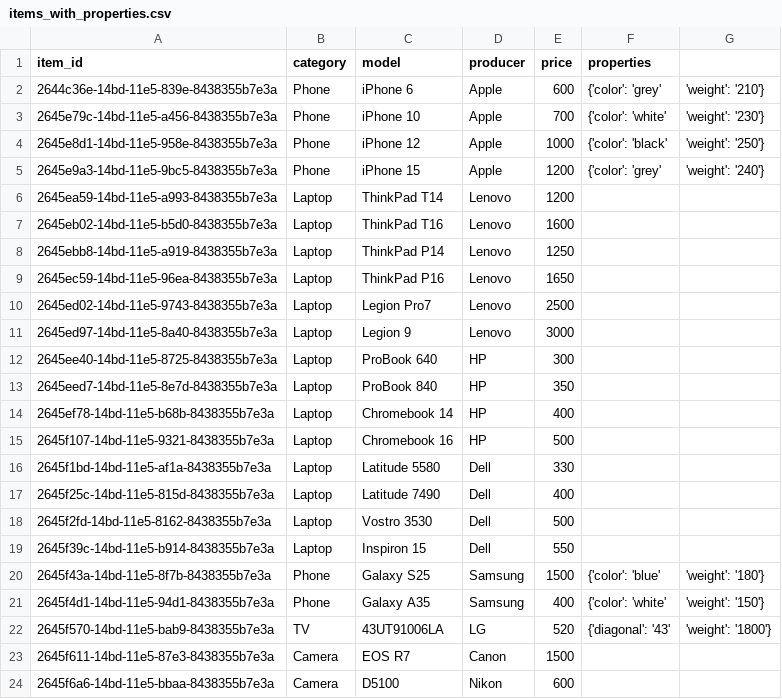
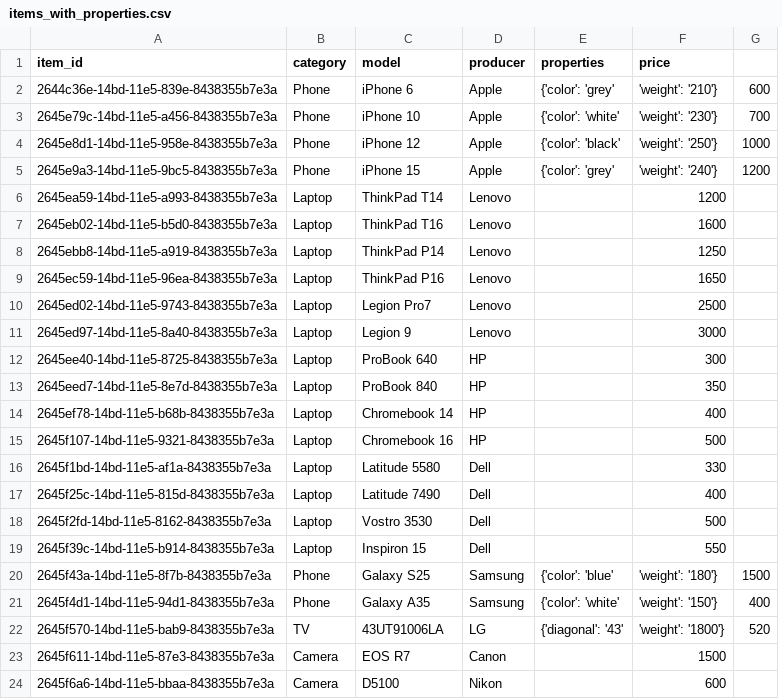
Before and after one commit to OleksandrOHavrylenko/DistributedDBLab5, a CSV file: data/items_with_properties.csv, drawn as a sheet; removed rows and columns are numbered as before the commit, all else as after; the diff names each change by its address in the sheet, - before the commit and + after, or states it on an @@ line.

Commit message:
Fixed items_with_properties.csv file

```diff
--- a/data/items_with_properties.csv
+++ b/data/items_with_properties.csv
-column E (price), rows 2-24: 600 | 700 | 1000 | 1200 | 1200 | 1600 | 1250 | 1650 | 2500 | 3000 | 300 | 350 | 400 | 500 | 330 | 400 | 500 | 550 | 1500 | 400 | 520 | 1500 | 600
+column G, rows 2-22: 600 | 700 | 1000 | 1200 |  |  |  |  |  |  |  |  |  |  |  |  |  |  | 1500 | 400 | 520
-F1: (empty)
+F1: price
-F6 (price): (empty)
+F6 (price): 1200
-F7 (price): (empty)
+F7 (price): 1600
-F8 (price): (empty)
+F8 (price): 1250
-F9 (price): (empty)
+F9 (price): 1650
-F10 (price): (empty)
+F10 (price): 2500
-F11 (price): (empty)
+F11 (price): 3000
-F12 (price): (empty)
+F12 (price): 300
-F13 (price): (empty)
+F13 (price): 350
-F14 (price): (empty)
+F14 (price): 400
-F15 (price): (empty)
+F15 (price): 500
-F16 (price): (empty)
+F16 (price): 330
-F17 (price): (empty)
+F17 (price): 400
-F18 (price): (empty)
+F18 (price): 500
-F19 (price): (empty)
+F19 (price): 550
-F23 (price): (empty)
+F23 (price): 1500
-F24 (price): (empty)
+F24 (price): 600
```
